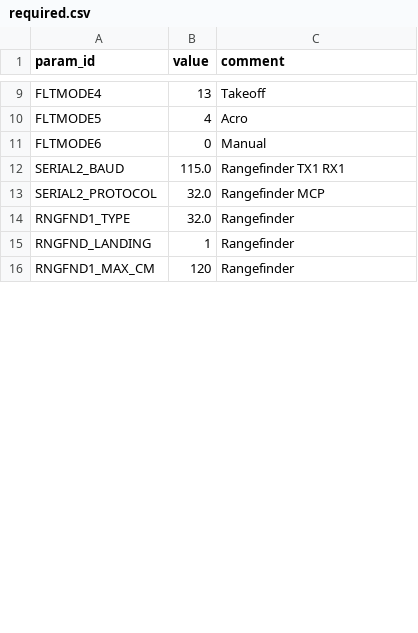
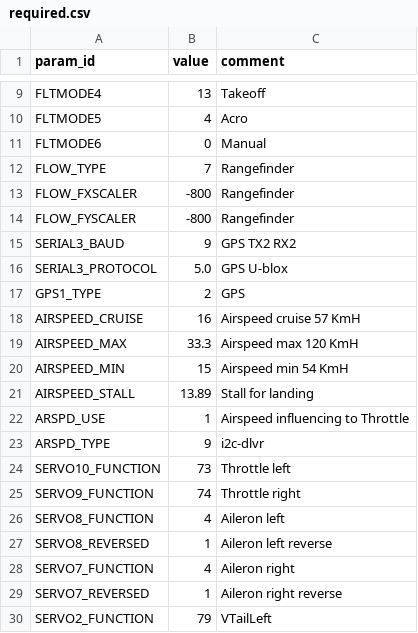
Before and after one commit to format37/fpv, a CSV file: scripts/pymav/params/required.csv, drawn as a sheet; only a part is shown, gaps mark what is left out; the shorter side is filled out with more unchanged rows; the diff covers the shown part only.

Commit message:
rtl landing

```diff
--- a/scripts/pymav/params/required.csv
+++ b/scripts/pymav/params/required.csv
@@ -11 +11,20 @@ FLTMODE5,4,Acro
 FLTMODE6,0,Manual
+FLOW_TYPE,7,Rangefinder
+FLOW_FXSCALER,-800,Rangefinder
+FLOW_FYSCALER,-800,Rangefinder
+SERIAL3_BAUD,9,GPS TX2 RX2
+SERIAL3_PROTOCOL,5.0,GPS U-blox
+GPS1_TYPE,2,GPS
+AIRSPEED_CRUISE,16,Airspeed cruise 57 KmH
+AIRSPEED_MAX,33.3,Airspeed max 120 KmH
+AIRSPEED_MIN,15,Airspeed min 54 KmH
+AIRSPEED_STALL,13.89,Stall for landing
+ARSPD_USE,1,Airspeed influencing to Throttle
+ARSPD_TYPE,9,i2c-dlvr
+SERVO10_FUNCTION,73,Throttle left
+SERVO9_FUNCTION,74,Throttle right
+SERVO8_FUNCTION,4,Aileron left
+SERVO8_REVERSED,1,Aileron left reverse
+SERVO7_FUNCTION,4,Aileron right
+SERVO7_REVERSED,1,Aileron right reverse
+SERVO2_FUNCTION,79,VTailLeft
```
Also changed, not shown: 8 added rows, 11 removed rows and 3 moved rows elsewhere in this file.
